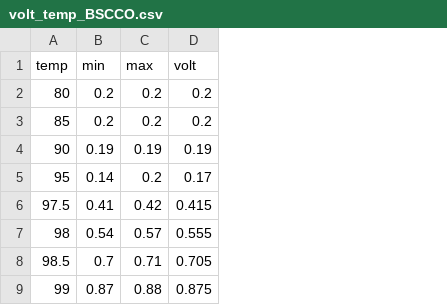
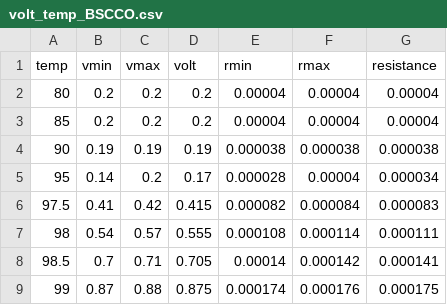
Before and after one commit to denzelayala1/lab-data-F23, a CSV file: superconductivity/analysis/volt_temp_BSCCO.csv, drawn as a sheet; only a part is shown; the diff names each change by its address in the sheet, - before the commit and + after, or states it on an @@ line.

```diff
--- a/superconductivity/analysis/volt_temp_BSCCO.csv
+++ b/superconductivity/analysis/volt_temp_BSCCO.csv
+column E (rmin), rows 2-9: 0.00004 | 0.00004 | 0.000038 | 0.000028 | 0.000082 | 0.000108 | 0.00014 | 0.000174
+column F (rmax), rows 2-9: 0.00004 | 0.00004 | 0.000038 | 0.00004 | 0.000084 | 0.000114 | 0.000142 | 0.000176
+column G (resistance), rows 2-9: 0.00004 | 0.00004 | 0.000038 | 0.000034 | 0.000083 | 0.000111 | 0.000141 | 0.000175
-B1: min
+B1: vmin
-C1: max
+C1: vmax
```
Also changed, not shown: superconductivity/analysis/mag.csv, 2 other files.
